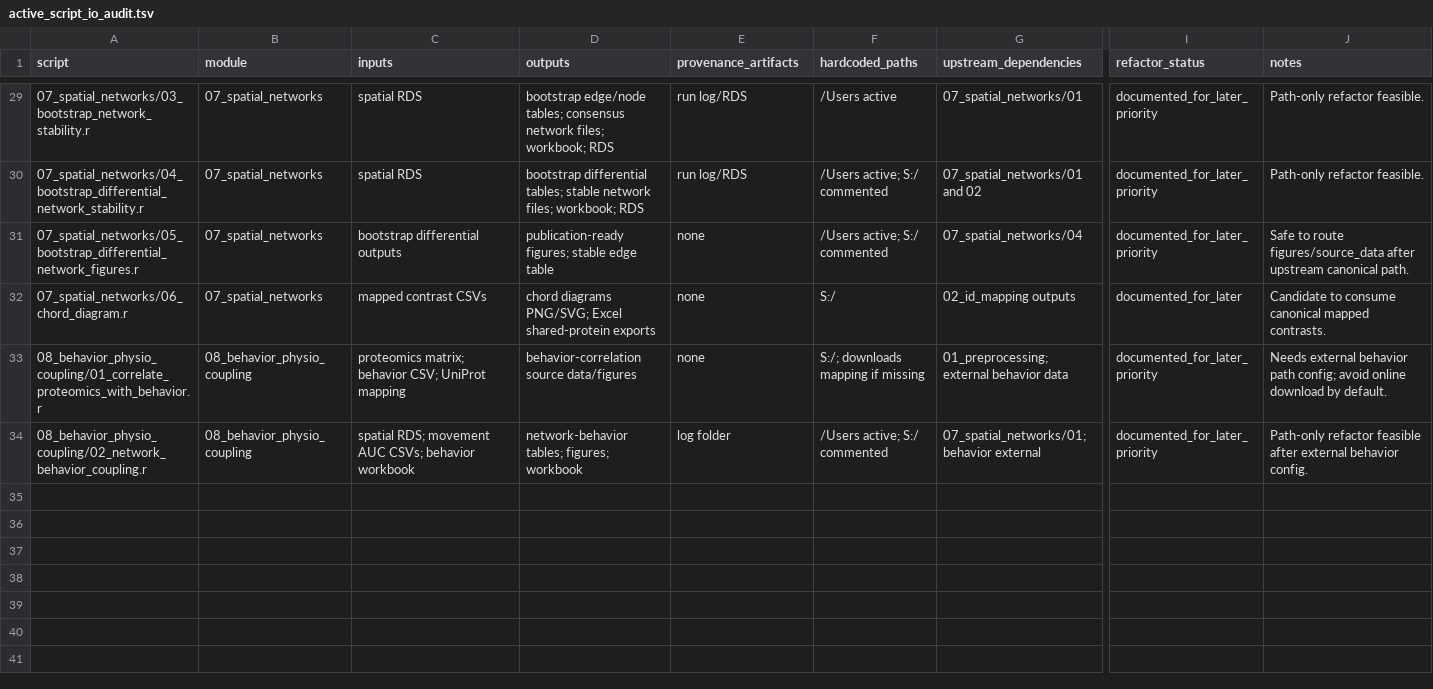
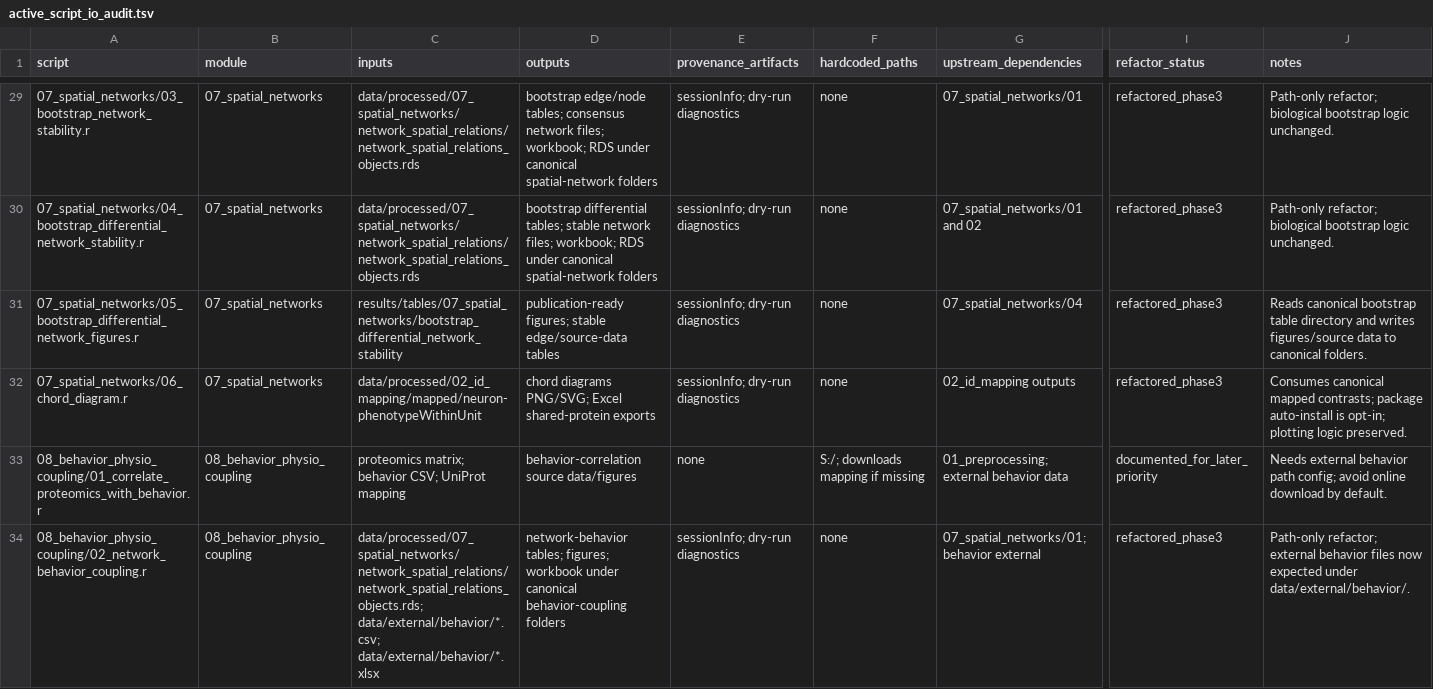
Before and after one commit to topohl/pRoteomics, a TSV file: docs/active_script_io_audit.tsv, drawn as a sheet; only a part is shown, gaps mark what is left out; the diff covers the shown part only; the diff names each change by its address in the sheet, - before the commit and + after, or states it on an @@ line.

Commit message:
Normalize I/O paths and statuses in audit TSV
Update docs/active_script_io_audit.tsv to standardize inputs/outputs, provenance, and refactor status across preprocessing, ID mapping, QC, WGCNA, spatial networks, EWCE and behavior coupling scripts. Changes replace ad-hoc S:/ and user-specific paths with canonical data/processed, data/metadata, data/external and results folders; add sessionInfo/dry-run diagnostics for provenance; clear hardcoded path usage where applicable; and mark many scripts as refactored_phase3 (or documented_for_later/refactored_phase3 as appropriate). Notes and consumer relationships were clarified for critical producers (preprocessing, module scoring, spatial RDS, EWCE) and several path-only refactors were flagged to await upstream canonicalization.

```diff
--- a/docs/active_script_io_audit.tsv
+++ b/docs/active_script_io_audit.tsv
-C29:C30 (inputs): spatial RDS
+C29:C30 (inputs): data/processed/07_spatial_networks/network_spatial_relations/network_spatial_relations_objects.rds
-D29 (outputs): …workbook; RDS
+D29 (outputs): …workbook; RDS under canonical spatial-network folders
-E29:E30 (provenance_artifacts): run log/RDS
+E29:E30 (provenance_artifacts): sessionInfo; dry-run diagnostics
-F29 (hardcoded_paths): /Users active
+F29 (hardcoded_paths): none
-I29:I31 (refactor_status): documented_for_later_priority
+I29:I31 (refactor_status): refactored_phase3
-J29:J30 (notes): Path-only refactor feasible.
+J29:J30 (notes): Path-only refactor; biological bootstrap logic unchanged.
-D30 (outputs): …workbook; RDS
+D30 (outputs): …workbook; RDS under canonical spatial-network folders
-F30:F31 (hardcoded_paths): /Users active; S:/ commented
+F30:F31 (hardcoded_paths): none
-C31 (inputs): bootstrap differential outputs
+C31 (inputs): results/tables/07_spatial_networks/bootstrap_differential_network_stability
-D31 (outputs): …figures; stable edge table
+D31 (outputs): …figures; stable edge/source-data tables
-E31:E32 (provenance_artifacts): none
+E31:E32 (provenance_artifacts): sessionInfo; dry-run diagnostics
-J31 (notes): Safe to route figures/source_data after upstream canonical path.
+J31 (notes): Reads canonical bootstrap table directory and writes figures/source data to canonical folders.
-C32 (inputs): mapped contrast CSVs
+C32 (inputs): data/processed/02_id_mapping/mapped/neuron-phenotypeWithinUnit
-F32 (hardcoded_paths): S:/
+F32 (hardcoded_paths): none
-I32 (refactor_status): documented_for_later
+I32 (refactor_status): refactored_phase3
-J32 (notes): Candidate to consume canonical mapped contrasts.
+J32 (notes): Consumes canonical mapped contrasts; package auto-install is opt-in; plotting logic preserved.
-C34 (inputs): spatial RDS; movement AUC CSVs; behavior workbook
+C34 (inputs): data/processed/07_spatial_networks/network_spatial_relations/network_spatial_relations_objects.rds; data/external/behavior/*.csv; data/external/behavior/*.xlsx
-D34 (outputs): …figures; workbook
+D34 (outputs): …figures; workbook under canonical behavior-coupling folders
-E34 (provenance_artifacts): log folder
+E34 (provenance_artifacts): sessionInfo; dry-run diagnostics
-F34 (hardcoded_paths): /Users active; S:/ commented
+F34 (hardcoded_paths): none
-I34 (refactor_status): documented_for_later_priority
+I34 (refactor_status): refactored_phase3
-J34 (notes): Path-only refactor feasible after external behavior config.
+J34 (notes): Path-only refactor; external behavior files now expected under data/external/behavior/.
```
Also changed, not shown: 57 edited cells elsewhere in this file.
